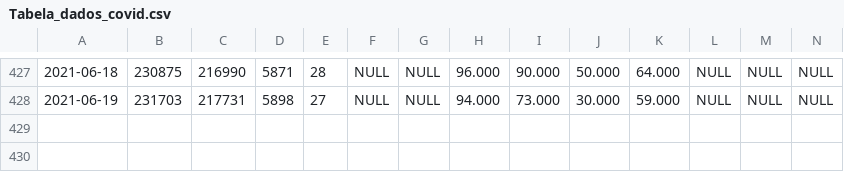
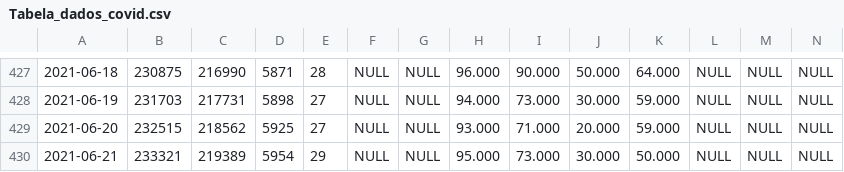
Before and after one commit to Mcamilo/covid19-puc-dashboard, a CSV file: Covid_data/Tabela_dados_covid.csv, drawn as a sheet; only a part is shown, gaps mark what is left out; rows hold the shown columns only; the diff names each change by its address in the sheet, - before the commit and + after, or states it on an @@ line.

```diff
--- a/Covid_data/Tabela_dados_covid.csv
+++ b/Covid_data/Tabela_dados_covid.csv
+row 429: 2021-06-20 | 232515 | 218562 | 5925 | 27 | NULL | NULL | 93.000 | 71.000 | 20.000 | 59.000 | NULL | NULL | NULL
+row 430: 2021-06-21 | 233321 | 219389 | 5954 | 29 | NULL | NULL | 95.000 | 73.000 | 30.000 | 50.000 | NULL | NULL | NULL
```
Also changed, not shown: Covid_data/Tabela_dados_covid_forecast.csv, Covid_data/Tabela_metricas_covid.csv.
